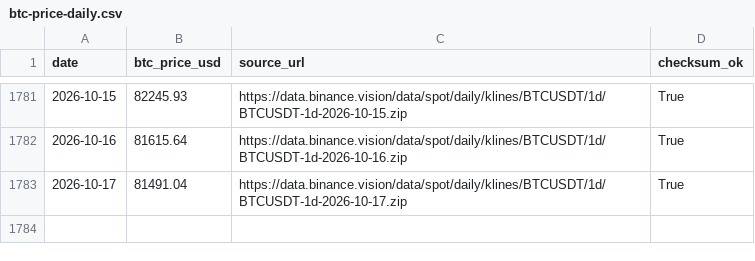
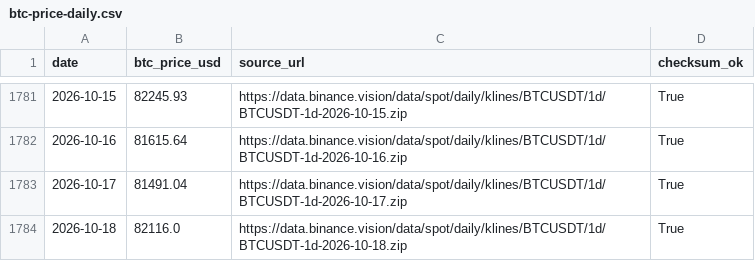
Before and after one commit to h12n0924/crypto-oi-dominance, a CSV file: outputs/oi-dominance/data/btc-price/btc-price-daily.csv, drawn as a sheet; only a part is shown, gaps mark what is left out.

```diff
--- a/outputs/oi-dominance/data/btc-price/btc-price-daily.csv
+++ b/outputs/oi-dominance/data/btc-price/btc-price-daily.csv
@@ -1783 +1783,2 @@ date,btc_price_usd,source_url,checksum_ok
 2026-10-17,81491.04,https://data.binance.vision/data/spot/daily/klines/BTCUSDT/1d/BTCUSDT-1d-2026-10-17.zip,True
+2026-10-18,82116.0,https://data.binance.vision/data/spot/daily/klines/BTCUSDT/1d/BTCUSDT-1d-2026-10-18.zip,True
```
Also changed, not shown: outputs/oi-dominance/data/dominance-2021plus.csv, outputs/oi-dominance/data/dominance-cleaned.csv, 7 other files.
